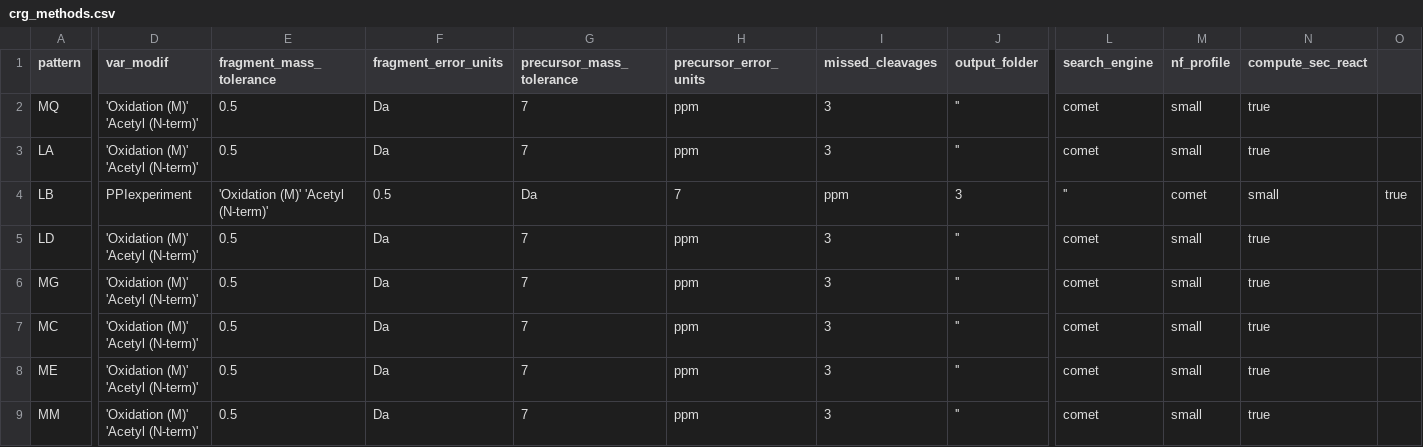
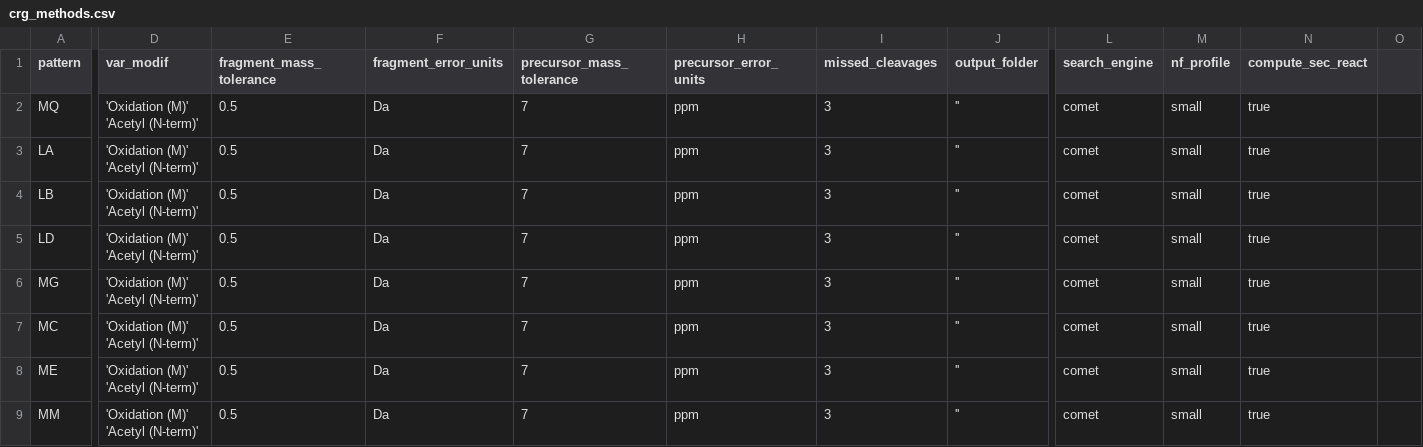
Before and after one commit to proteomicsunitcrg/atlas, a CSV file: assets/crg_methods.csv, drawn as a sheet; only a part is shown, gaps mark what is left out; the diff names each change by its address in the sheet, - before the commit and + after, or states it on an @@ line.

Commit message:
Fixed column for LB workflow at the CSV

```diff
--- a/assets/crg_methods.csv
+++ b/assets/crg_methods.csv
-D4 (var_modif): PPIexperiment
+D4 (var_modif): 'Oxidation (M)' 'Acetyl (N-term)'
-E4 (fragment_mass_tolerance): 'Oxidation (M)' 'Acetyl (N-term)'
+E4 (fragment_mass_tolerance): 0.5
-F4 (fragment_error_units): 0.5
+F4 (fragment_error_units): Da
-G4 (precursor_mass_tolerance): Da
+G4 (precursor_mass_tolerance): 7
-H4 (precursor_error_units): 7
+H4 (precursor_error_units): ppm
-I4 (missed_cleavages): ppm
+I4 (missed_cleavages): 3
-J4 (output_folder): 3
+J4 (output_folder): ''
-L4 (search_engine): ''
+L4 (search_engine): comet
-M4 (nf_profile): comet
+M4 (nf_profile): small
-N4 (compute_sec_react): small
+N4 (compute_sec_react): true
-O4: true
+O4: (empty)
```
